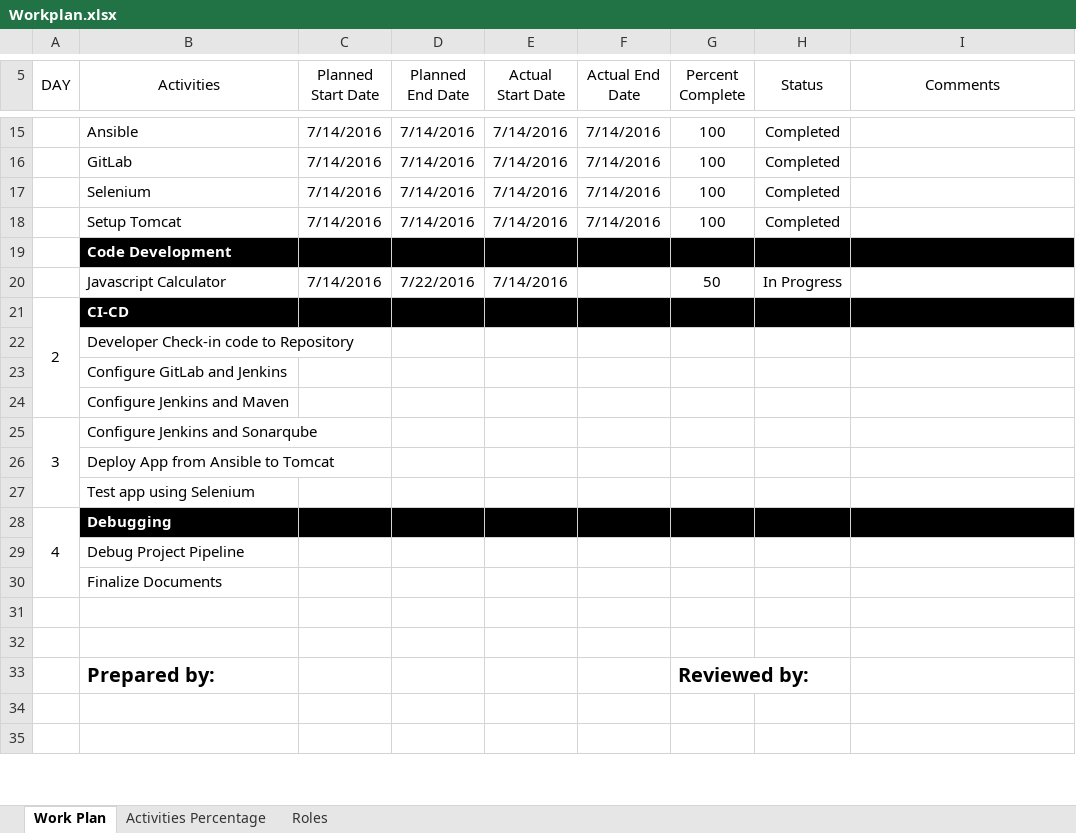
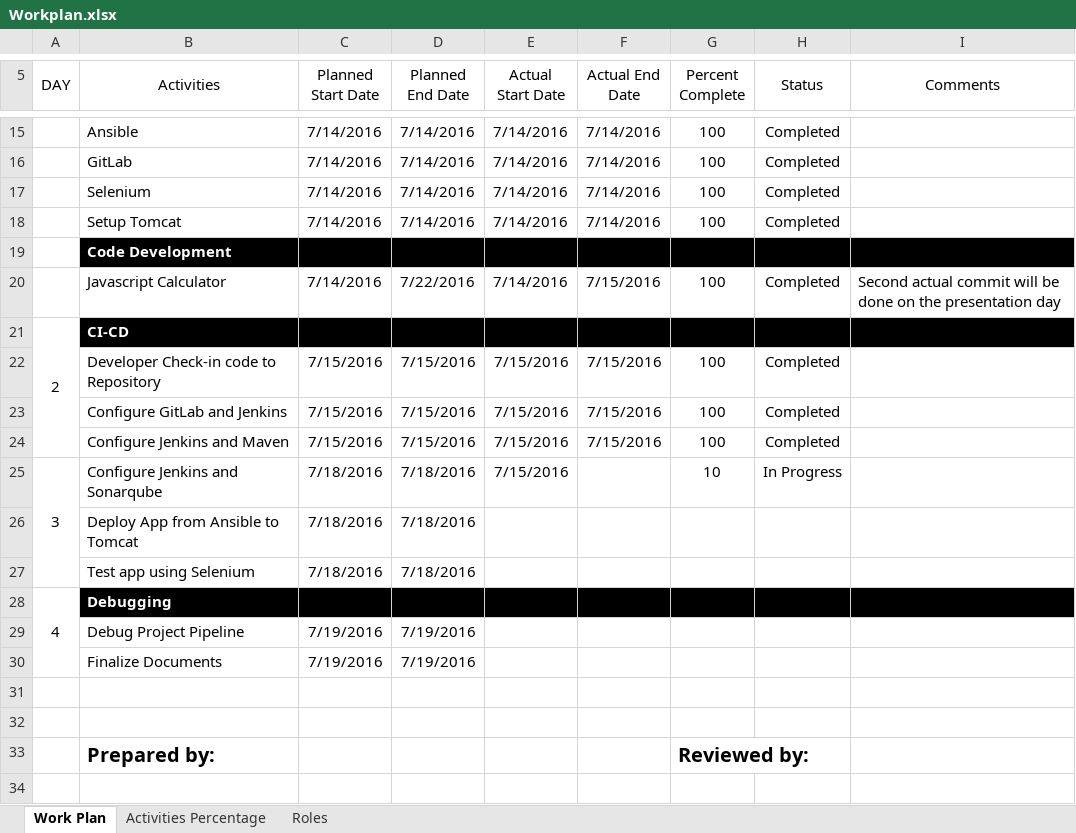
Before and after one commit to Angelo0720/Docs_Project_Sim, an Excel workbook: Workplan.xlsx, sheet Work Plan, drawn as a sheet; only a part is shown, gaps mark what is left out; the shorter side is filled out with more unchanged rows; values as stored, in another font and other column widths than the file's, no borders; the diff names each change by its address in the sheet, - before the commit and + after, or states it on an @@ line.

Commit message:
Day 2 - Workplan

```diff
--- a/Workplan.xlsx (sheet Work Plan)
+++ b/Workplan.xlsx (sheet Work Plan)
-F20 (Actual End Date): (empty)
+F20 (Actual End Date): 7/15/2016
-G20 (Percent Complete): 50
+G20 (Percent Complete): 100
-H20 (Status): In Progress
+H20 (Status): Completed
-I20 (Comments): (empty)
+I20 (Comments): Second actual commit will be done on the presentation day
-C22:C24 (Planned Start Date): (empty)
+C22:C24 (Planned Start Date): 7/15/2016
-D22:D24 (Planned End Date): (empty)
+D22:D24 (Planned End Date): 7/15/2016
-E22:E25 (Actual Start Date): (empty)
+E22:E25 (Actual Start Date): 7/15/2016
-F22:F24 (Actual End Date): (empty)
+F22:F24 (Actual End Date): 7/15/2016
-G22:G24 (Percent Complete): (empty)
+G22:G24 (Percent Complete): 100
-H22:H24 (Status): (empty)
+H22:H24 (Status): Completed
-C25:C27 (Planned Start Date): (empty)
+C25:C27 (Planned Start Date): 7/18/2016
-D25:D27 (Planned End Date): (empty)
+D25:D27 (Planned End Date): 7/18/2016
-G25 (Percent Complete): (empty)
+G25 (Percent Complete): 10
-H25 (Status): (empty)
+H25 (Status): In Progress
-C29:C30 (Planned Start Date): (empty)
+C29:C30 (Planned Start Date): 7/19/2016
-D29:D30 (Planned End Date): (empty)
+D29:D30 (Planned End Date): 7/19/2016
```
